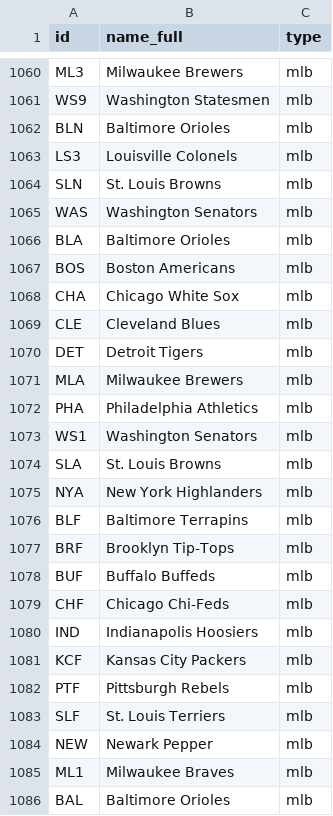
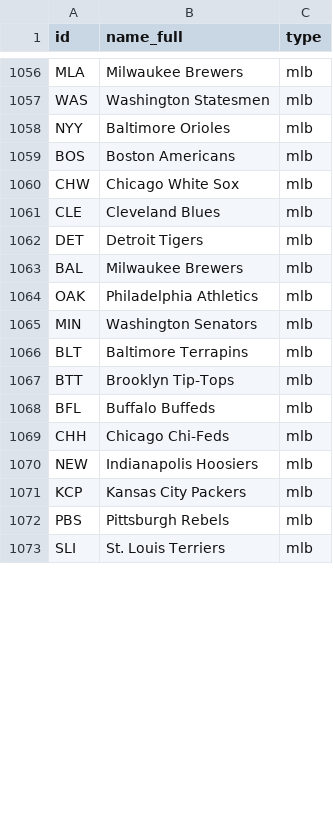
Before and after one commit to ismaelcv/stat_data, a CSV file: mlb_college_nodes.csv, drawn as a sheet; only a part is shown, gaps mark what is left out; removed rows and columns are numbered as before the commit, all else as after; the diff covers the shown part only; the diff names each change by its address in the sheet, - before the commit and + after, or states it on an @@ line.

```diff
--- a/mlb_college_nodes.csv
+++ b/mlb_college_nodes.csv
-A1056 (id): ML3
+A1056 (id): MLA
-row 1061: WS9 | Washington Statesmen | mlb
-row 1062: BLN | Baltimore Orioles | mlb
-row 1063: LS3 | Louisville Colonels | mlb
-row 1064: SLN | St. Louis Browns | mlb
-B1057 (name_full): Washington Senators
+B1057 (name_full): Washington Statesmen
-A1058 (id): BLA
+A1058 (id): NYY
-A1060 (id): CHA
+A1060 (id): CHW
-A1063 (id): MLA
+A1063 (id): BAL
-A1064 (id): PHA
+A1064 (id): OAK
-A1065 (id): WS1
+A1065 (id): MIN
-row 1074: SLA | St. Louis Browns | mlb
-row 1075: NYA | New York Highlanders | mlb
-A1066 (id): BLF
+A1066 (id): BLT
-A1067 (id): BRF
+A1067 (id): BTT
-A1068 (id): BUF
+A1068 (id): BFL
-A1069 (id): CHF
+A1069 (id): CHH
-A1070 (id): IND
+A1070 (id): NEW
-A1071 (id): KCF
+A1071 (id): KCP
-A1072 (id): PTF
+A1072 (id): PBS
-A1073 (id): SLF
+A1073 (id): SLI
-row 1084: NEW | Newark Pepper | mlb
-row 1085: ML1 | Milwaukee Braves | mlb
-row 1086: BAL | Baltimore Orioles | mlb
```
Also changed, not shown: 3 added rows, 19 removed rows and 47 edited cells elsewhere in this file, mlb_college_edges.csv, mlb_teams_edges.csv, 1 other file.
